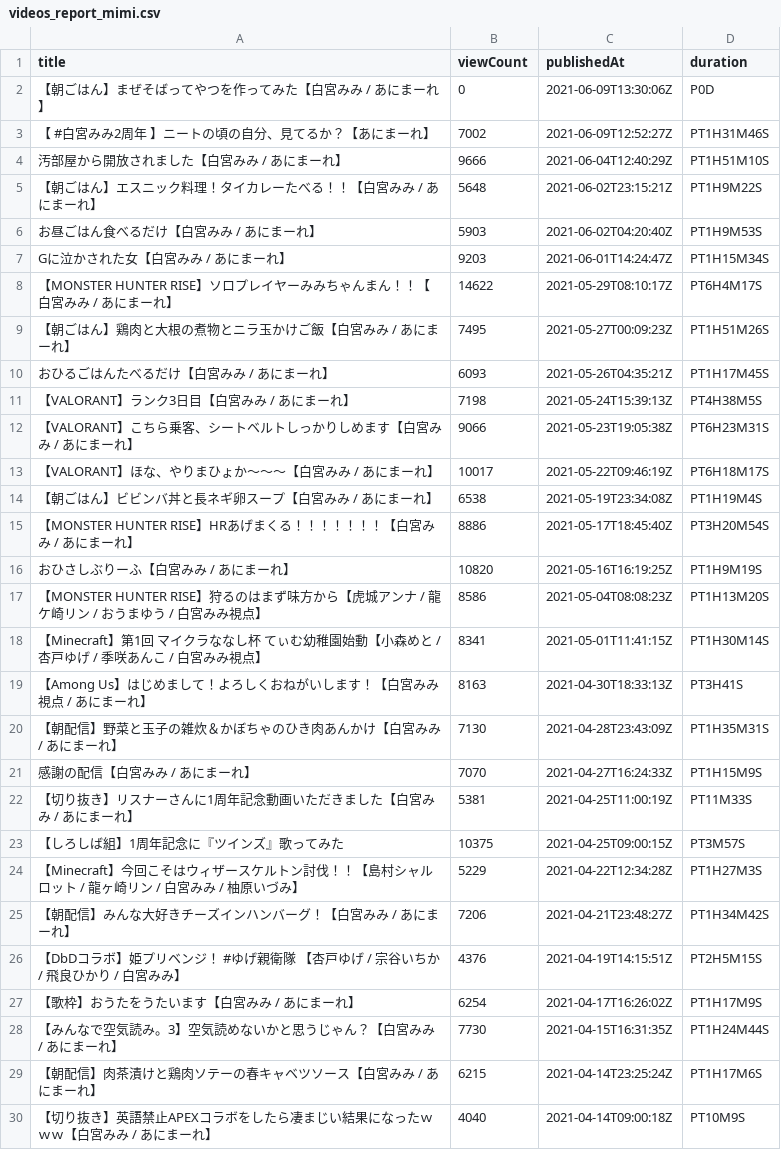
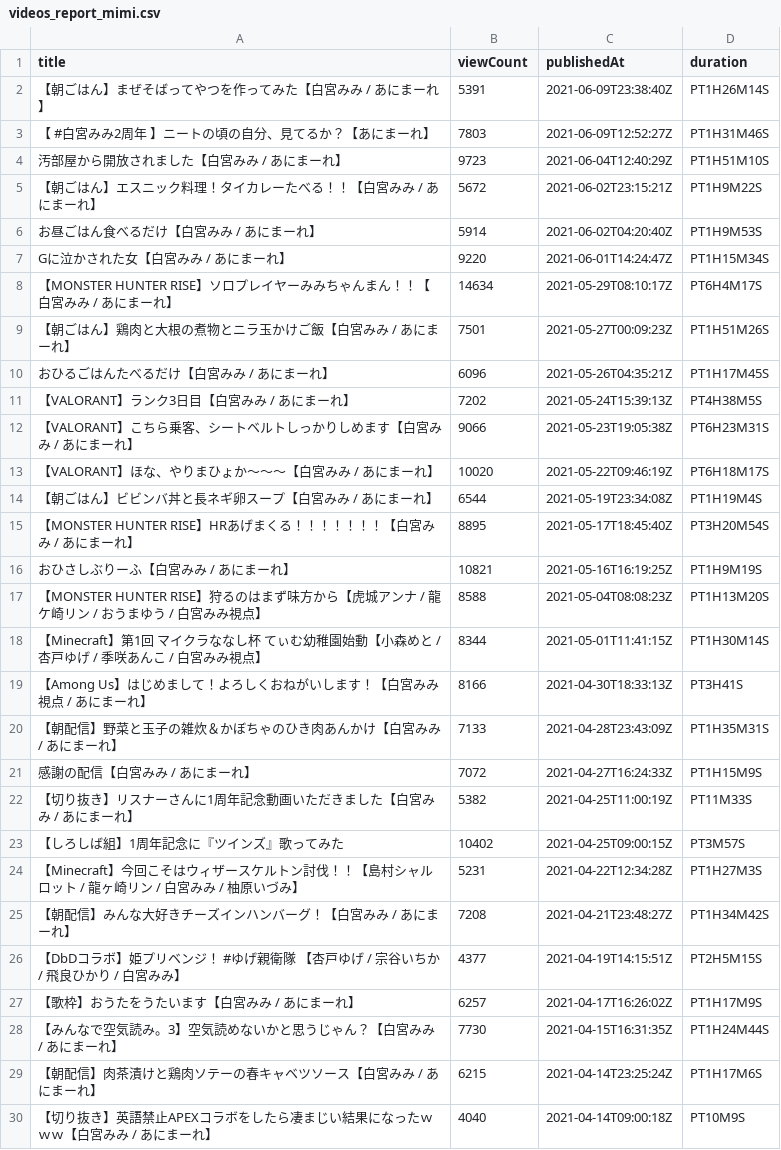
Before and after one commit to publictrain/oshihuya, a CSV file: videos_report_mimi.csv, drawn as a sheet; only a part is shown; the diff covers the shown part only; the diff names each change by its address in the sheet, - before the commit and + after, or states it on an @@ line.

```diff
--- a/videos_report_mimi.csv
+++ b/videos_report_mimi.csv
-B2 (viewCount): 0
+B2 (viewCount): 5391
-C2 (publishedAt): 2021-06-09T13:30:06Z
+C2 (publishedAt): 2021-06-09T23:38:40Z
-D2 (duration): P0D
+D2 (duration): PT1H26M14S
-B3 (viewCount): 7002
+B3 (viewCount): 7803
-B4 (viewCount): 9666
+B4 (viewCount): 9723
-B5 (viewCount): 5648
+B5 (viewCount): 5672
-B6 (viewCount): 5903
+B6 (viewCount): 5914
-B7 (viewCount): 9203
+B7 (viewCount): 9220
-B8 (viewCount): 14622
+B8 (viewCount): 14634
-B9 (viewCount): 7495
+B9 (viewCount): 7501
-B10 (viewCount): 6093
+B10 (viewCount): 6096
-B11 (viewCount): 7198
+B11 (viewCount): 7202
-B13 (viewCount): 10017
+B13 (viewCount): 10020
-B14 (viewCount): 6538
+B14 (viewCount): 6544
-B15 (viewCount): 8886
+B15 (viewCount): 8895
-B16 (viewCount): 10820
+B16 (viewCount): 10821
-B17 (viewCount): 8586
+B17 (viewCount): 8588
-B18 (viewCount): 8341
+B18 (viewCount): 8344
-B19 (viewCount): 8163
+B19 (viewCount): 8166
-B20 (viewCount): 7130
+B20 (viewCount): 7133
-B21 (viewCount): 7070
+B21 (viewCount): 7072
-B22 (viewCount): 5381
+B22 (viewCount): 5382
-B23 (viewCount): 10375
+B23 (viewCount): 10402
-B24 (viewCount): 5229
+B24 (viewCount): 5231
-B25 (viewCount): 7206
+B25 (viewCount): 7208
-B26 (viewCount): 4376
+B26 (viewCount): 4377
-B27 (viewCount): 6254
+B27 (viewCount): 6257
```
Also changed, not shown: 1 removed row and 52 edited cells elsewhere in this file, videos_report_anna.csv, videos_report_camomi.csv, 20 other files.
